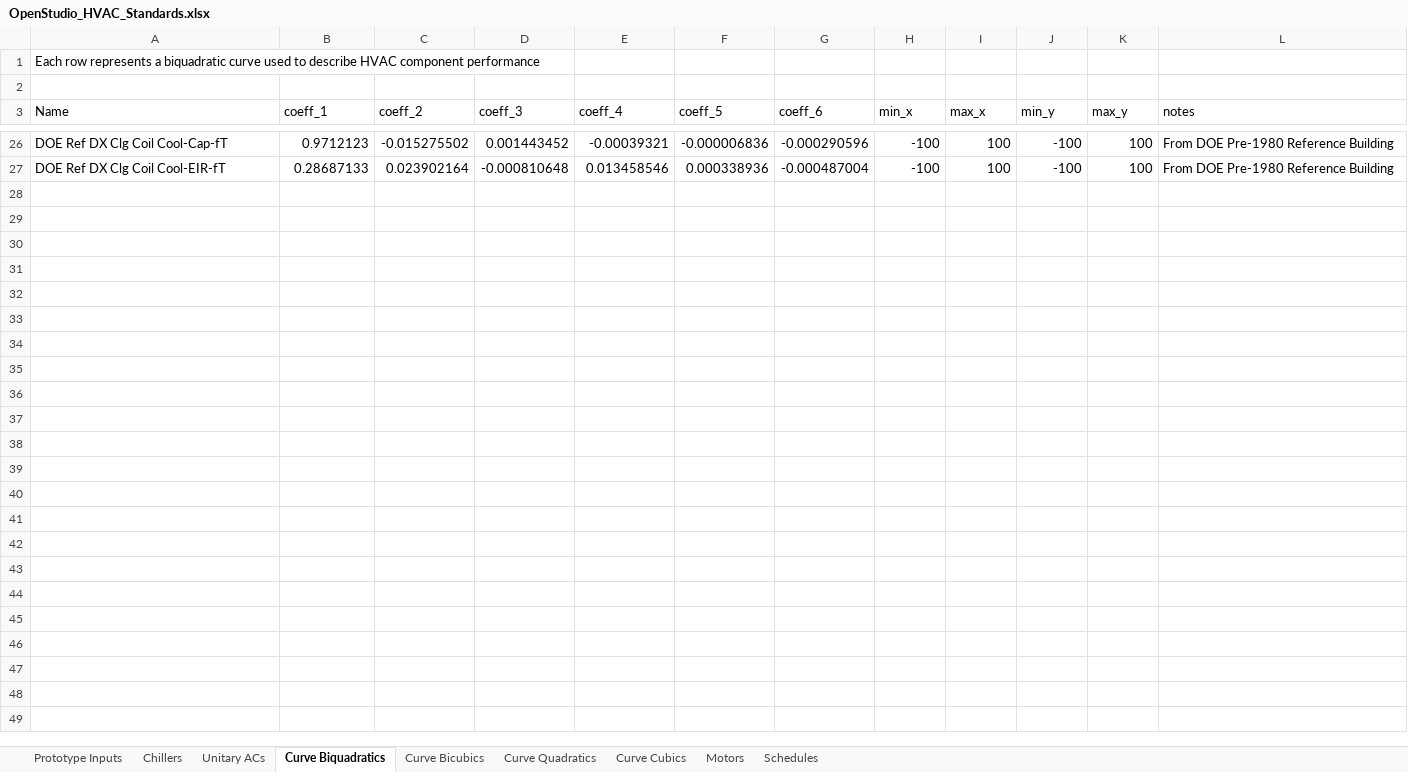
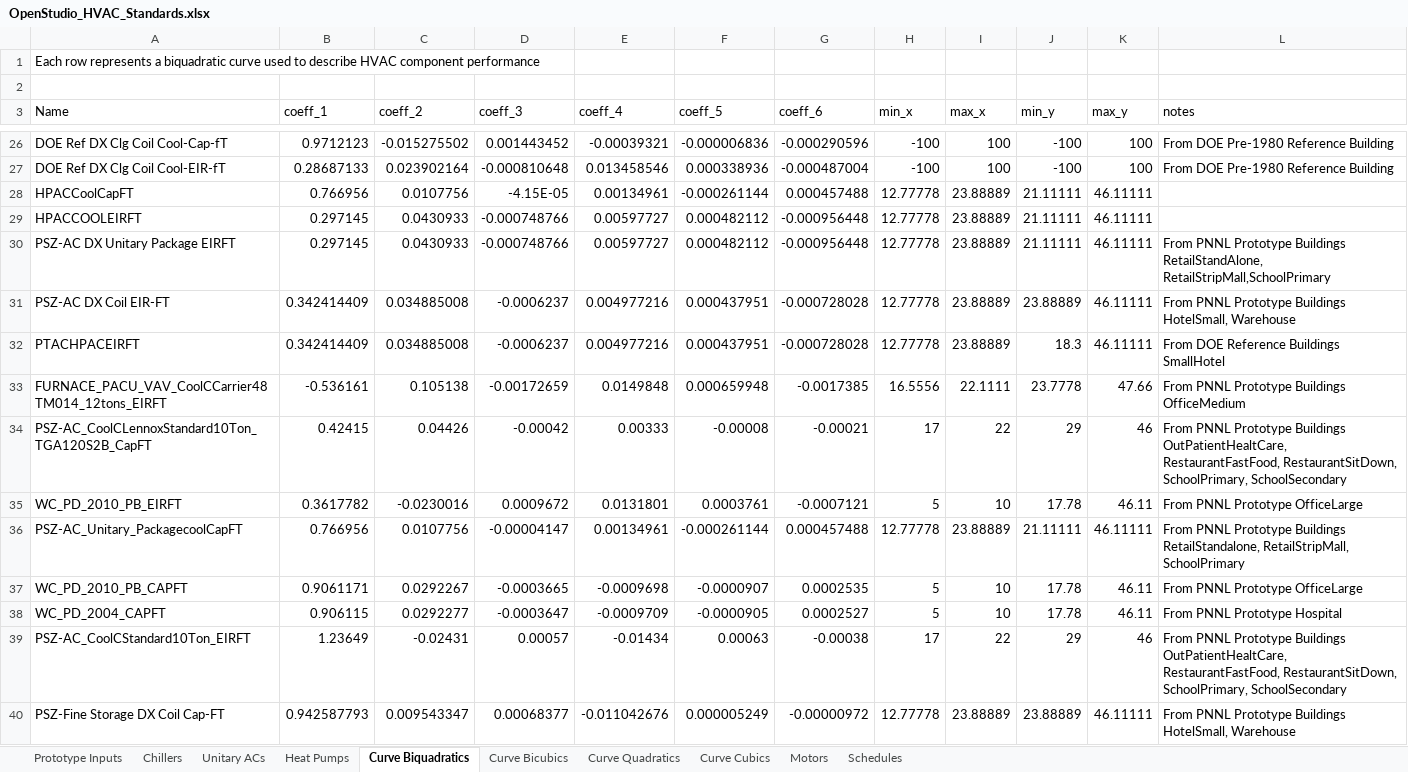
Before and after one commit to NREL/OpenStudio-Prototype-Buildings, an Excel workbook: create_DOE_prototype_building/resources/OpenStudio_HVAC_Standards.xlsx, sheet Curve Biquadratics, drawn as a sheet; only a part is shown, gaps mark what is left out; values as stored, in another font and other column widths than the file's, no borders; table styles not drawn; the diff names each change by its address in the sheet, - before the commit and + after, or states it on an @@ line.

```diff
--- a/create_DOE_prototype_building/resources/OpenStudio_HVAC_Standards.xlsx (sheet Curve Biquadratics)
+++ b/create_DOE_prototype_building/resources/OpenStudio_HVAC_Standards.xlsx (sheet Curve Biquadratics)
+sheet tab: Heat Pumps
+row 28: HPACCoolCapFT | 0.766956 | 0.0107756 | -4.15E-05 | 0.00134961 | -0.000261144 | 0.000457488 | 12.77778 | 23.88889 | 21.11111 | 46.11111
+row 29: HPACCOOLEIRFT | 0.297145 | 0.0430933 | -0.000748766 | 0.00597727 | 0.000482112 | -0.000956448 | 12.77778 | 23.88889 | 21.11111 | 46.11111
+row 30: PSZ-AC DX Unitary Package EIRFT | 0.297145 | 0.0430933 | -0.000748766 | 0.00597727 | 0.000482112 | -0.000956448 | 12.77778 | 23.88889 | 21.11111 | 46.11111 | From PNNL Prototype Buildings RetailStandAlone, RetailStripMall,SchoolPrimary
+row 31: PSZ-AC DX Coil EIR-FT | 0.342414409 | 0.034885008 | -0.0006237 | 0.004977216 | 0.000437951 | -0.000728028 | 12.77778 | 23.88889 | 23.88889 | 46.11111 | From PNNL Prototype Buildings HotelSmall, Warehouse
+row 32: PTACHPACEIRFT | 0.342414409 | 0.034885008 | -0.0006237 | 0.004977216 | 0.000437951 | -0.000728028 | 12.77778 | 23.88889 | 18.3 | 46.11111 | From DOE Reference Buildings SmallHotel
+row 33: FURNACE_PACU_VAV_CoolCCarrier48TM014_12tons_EIRFT | -0.536161 | 0.105138 | -0.00172659 | 0.0149848 | 0.000659948 | -0.0017385 | 16.5556 | 22.1111 | 23.7778 | 47.66 | From PNNL Prototype Buildings OfficeMedium
+row 34: PSZ-AC_CoolCLennoxStandard10Ton_TGA120S2B_CapFT | 0.42415 | 0.04426 | -0.00042 | 0.00333 | -0.00008 | -0.00021 | 17 | 22 | 29 | 46 | From PNNL Prototype Buildings OutPatientHealtCare, RestaurantFastFood, RestaurantSitDown, SchoolPrimary, SchoolSecondary
+row 35: WC_PD_2010_PB_EIRFT | 0.3617782 | -0.0230016 | 0.0009672 | 0.0131801 | 0.0003761 | -0.0007121 | 5 | 10 | 17.78 | 46.11 | From PNNL Prototype OfficeLarge
+row 36: PSZ-AC_Unitary_PackagecoolCapFT | 0.766956 | 0.0107756 | -0.00004147 | 0.00134961 | -0.000261144 | 0.000457488 | 12.77778 | 23.88889 | 21.11111 | 46.11111 | From PNNL Prototype Buildings RetailStandalone, RetailStripMall, SchoolPrimary
+row 37: WC_PD_2010_PB_CAPFT | 0.9061171 | 0.0292267 | -0.0003665 | -0.0009698 | -0.0000907 | 0.0002535 | 5 | 10 | 17.78 | 46.11 | From PNNL Prototype OfficeLarge
+row 38: WC_PD_2004_CAPFT | 0.906115 | 0.0292277 | -0.0003647 | -0.0009709 | -0.0000905 | 0.0002527 | 5 | 10 | 17.78 | 46.11 | From PNNL Prototype Hospital
+row 39: PSZ-AC_CoolCStandard10Ton_EIRFT | 1.23649 | -0.02431 | 0.00057 | -0.01434 | 0.00063 | -0.00038 | 17 | 22 | 29 | 46 | From PNNL Prototype Buildings OutPatientHealtCare, RestaurantFastFood, RestaurantSitDown, SchoolPrimary, SchoolSecondary
+row 40: PSZ-Fine Storage DX Coil Cap-FT | 0.942587793 | 0.009543347 | 0.00068377 | -0.011042676 | 0.000005249 | -0.00000972 | 12.77778 | 23.88889 | 23.88889 | 46.11111 | From PNNL Prototype Buildings HotelSmall, Warehouse
```
Also changed, not shown: sheet Prototype Inputs, sheet Chillers, sheet Unitary ACs, sheet Schedules, sheet Curve Quadratics, 13 other files.
